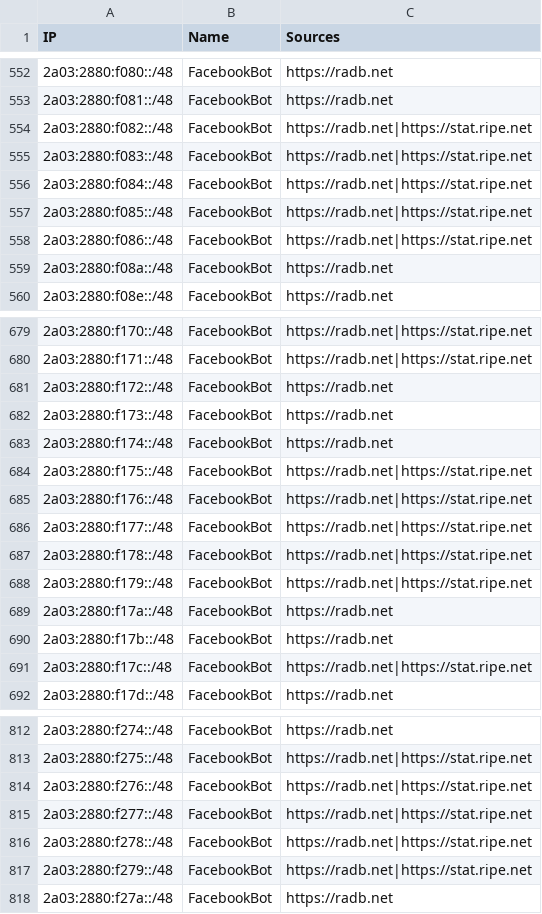
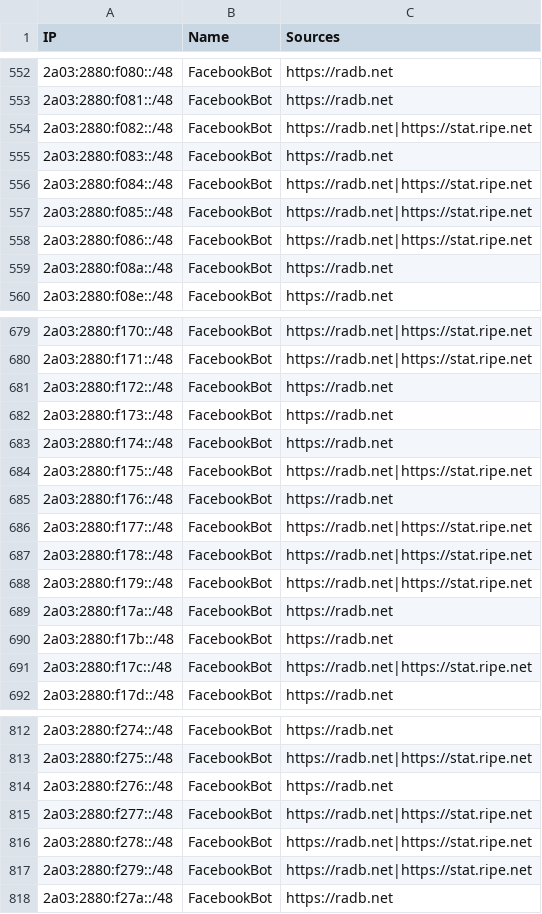
Before and after one commit to sefinek/trusted-ips-whitelist, a CSV file: lists/facebookbot/ips.csv, drawn as a sheet; only a part is shown, gaps mark what is left out.

```diff
--- a/lists/facebookbot/ips.csv
+++ b/lists/facebookbot/ips.csv
@@ -554,3 +554,3 @@ IP,Name,Sources
 2a03:2880:f082::/48,FacebookBot,https://radb.net|https://stat.ripe.net
-2a03:2880:f083::/48,FacebookBot,https://radb.net|https://stat.ripe.net
+2a03:2880:f083::/48,FacebookBot,https://radb.net
 2a03:2880:f084::/48,FacebookBot,https://radb.net|https://stat.ripe.net
@@ -684,3 +684,3 @@ IP,Name,Sources
 2a03:2880:f175::/48,FacebookBot,https://radb.net|https://stat.ripe.net
-2a03:2880:f176::/48,FacebookBot,https://radb.net|https://stat.ripe.net
+2a03:2880:f176::/48,FacebookBot,https://radb.net
 2a03:2880:f177::/48,FacebookBot,https://radb.net|https://stat.ripe.net
@@ -813,3 +813,3 @@ IP,Name,Sources
 2a03:2880:f275::/48,FacebookBot,https://radb.net|https://stat.ripe.net
-2a03:2880:f276::/48,FacebookBot,https://radb.net|https://stat.ripe.net
+2a03:2880:f276::/48,FacebookBot,https://radb.net
 2a03:2880:f277::/48,FacebookBot,https://radb.net|https://stat.ripe.net
```
Also changed, not shown: lists/webpagetestbot/ips.csv, 10 other files.
